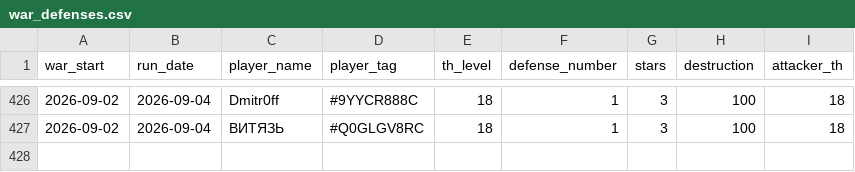
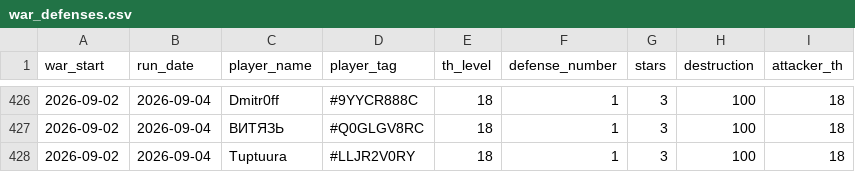
Before and after one commit to irisMoonwhisper/clash-of-clansh-scripts, a CSV file: war_defenses.csv, drawn as a sheet; only a part is shown, gaps mark what is left out; the diff names each change by its address in the sheet, - before the commit and + after, or states it on an @@ line.

```diff
--- a/war_defenses.csv
+++ b/war_defenses.csv
+row 428: 2026-09-02 | 2026-09-04 | Tuptuura | #LLJR2V0RY | 18 | 1 | 3 | 100 | 18
```
